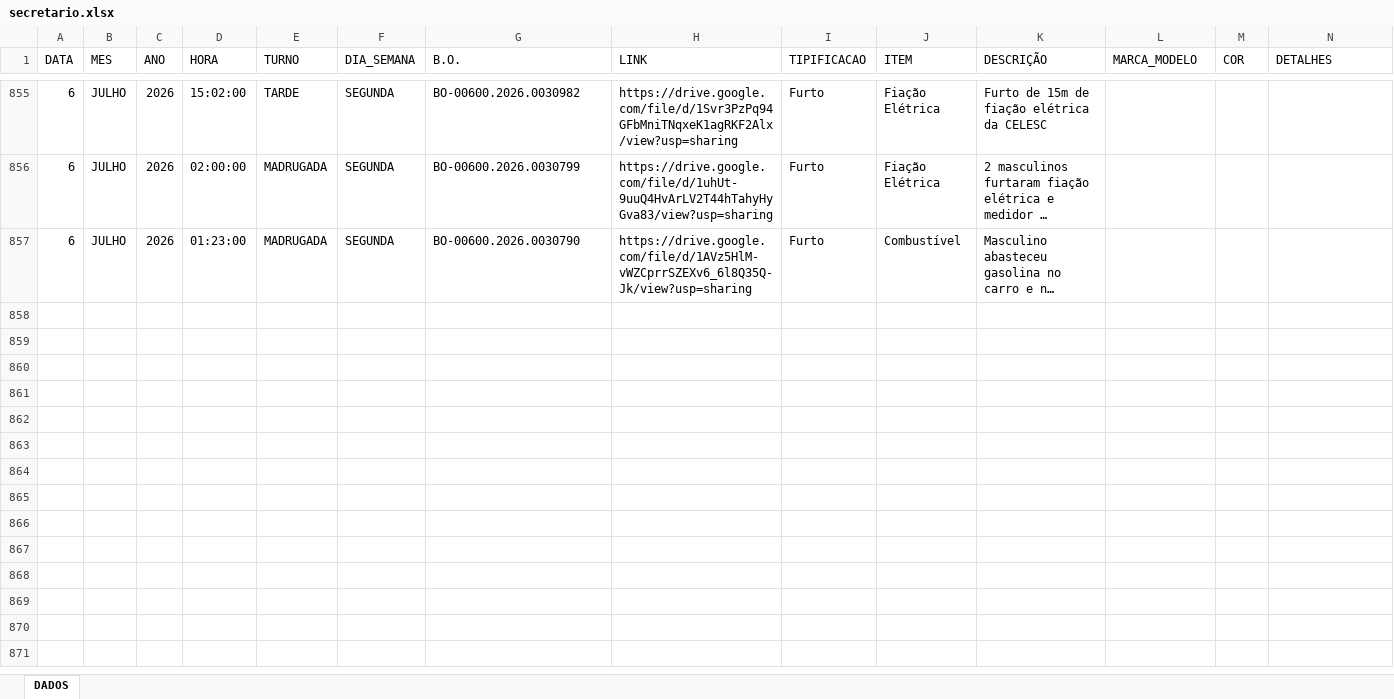
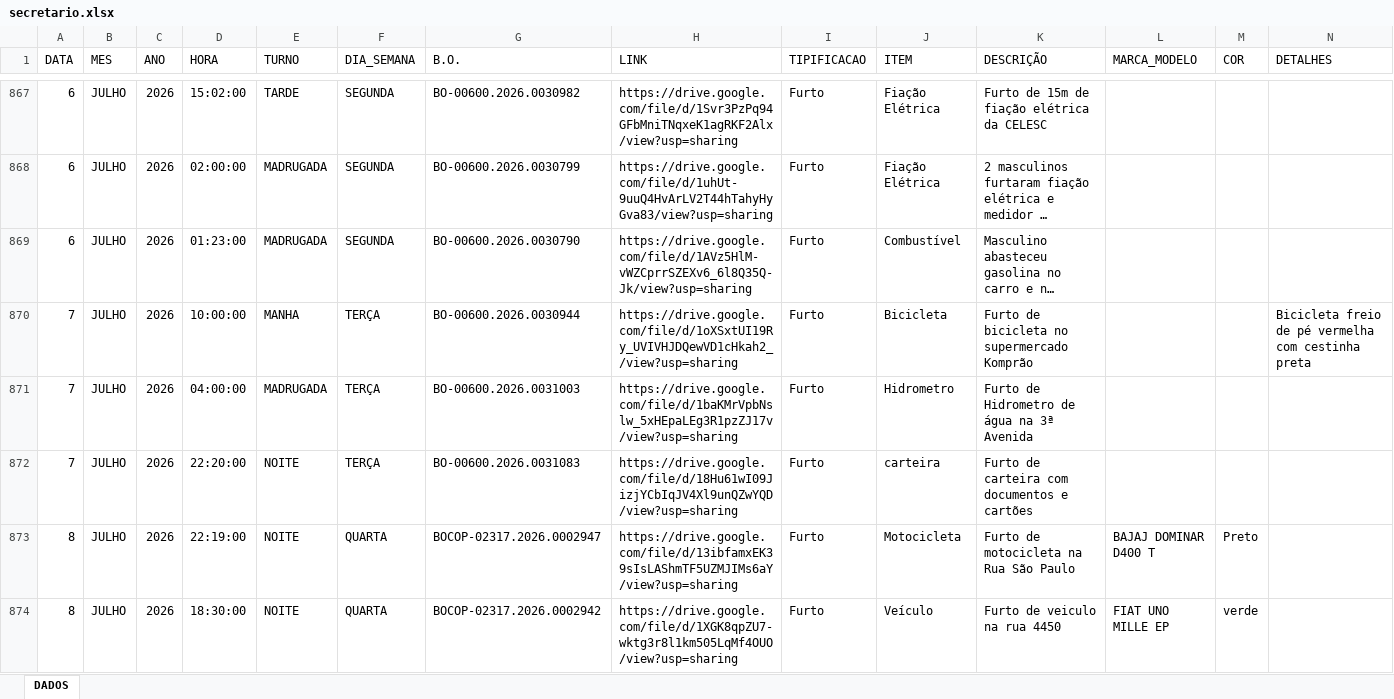
Before and after one commit to ronaldorocco/dashboard, an Excel workbook: secretario.xlsx, sheet DADOS, drawn as a sheet; only a part is shown, gaps mark what is left out; long unchanged cells end in …; values as stored, in another font and other column widths than the file's, no cell formats; charts and pictures not drawn; rows hold the shown columns only; the diff covers the shown part only; the diff names each change by its address in the sheet, - before the commit and + after, or states it on an @@ line.

```diff
--- a/secretario.xlsx (sheet DADOS)
+++ b/secretario.xlsx (sheet DADOS)
+row 870: 7 | JULHO | 2026 | 10:00:00 | MANHA | TERÇA | BO-00600.2026.0030944 | https://drive.google.com/file/d/1oXSxtUI19Ry_UVIVHJDQewVD1cHkah2_/view?usp=sharing | Furto | Bicicleta | Furto de bicicleta no supermercado Komprão |  |  | Bicicleta freio de pé vermelha com cestinha preta
+row 871: 7 | JULHO | 2026 | 04:00:00 | MADRUGADA | TERÇA | BO-00600.2026.0031003 | https://drive.google.com/file/d/1baKMrVpbNslw_5xHEpaLEg3R1pzZJ17v/view?usp=sharing | Furto | Hidrometro | Furto de Hidrometro de água na 3ª Avenida
+row 872: 7 | JULHO | 2026 | 22:20:00 | NOITE | TERÇA | BO-00600.2026.0031083 | https://drive.google.com/file/d/18Hu61wI09JizjYCbIqJV4Xl9unQZwYQD/view?usp=sharing | Furto | carteira | Furto de carteira com documentos e cartões
+row 873: 8 | JULHO | 2026 | 22:19:00 | NOITE | QUARTA | BOCOP-02317.2026.0002947 | https://drive.google.com/file/d/13ibfamxEK39sIsLAShmTF5UZMJIMs6aY/view?usp=sharing | Furto | Motocicleta | Furto de motocicleta na Rua São Paulo | BAJAJ DOMINAR D400 T | Preto
+row 874: 8 | JULHO | 2026 | 18:30:00 | NOITE | QUARTA | BOCOP-02317.2026.0002942 | https://drive.google.com/file/d/1XGK8qpZU7-wktg3r8l1km505LqMf4OUO/view?usp=sharing | Furto | Veículo | Furto de veiculo na rua 4450 | FIAT UNO MILLE EP | verde
```
Also changed, not shown: 38 added rows, 2 removed rows, 4 moved rows and 68 edited cells elsewhere in this sheet, cell formats, 2 other files.
